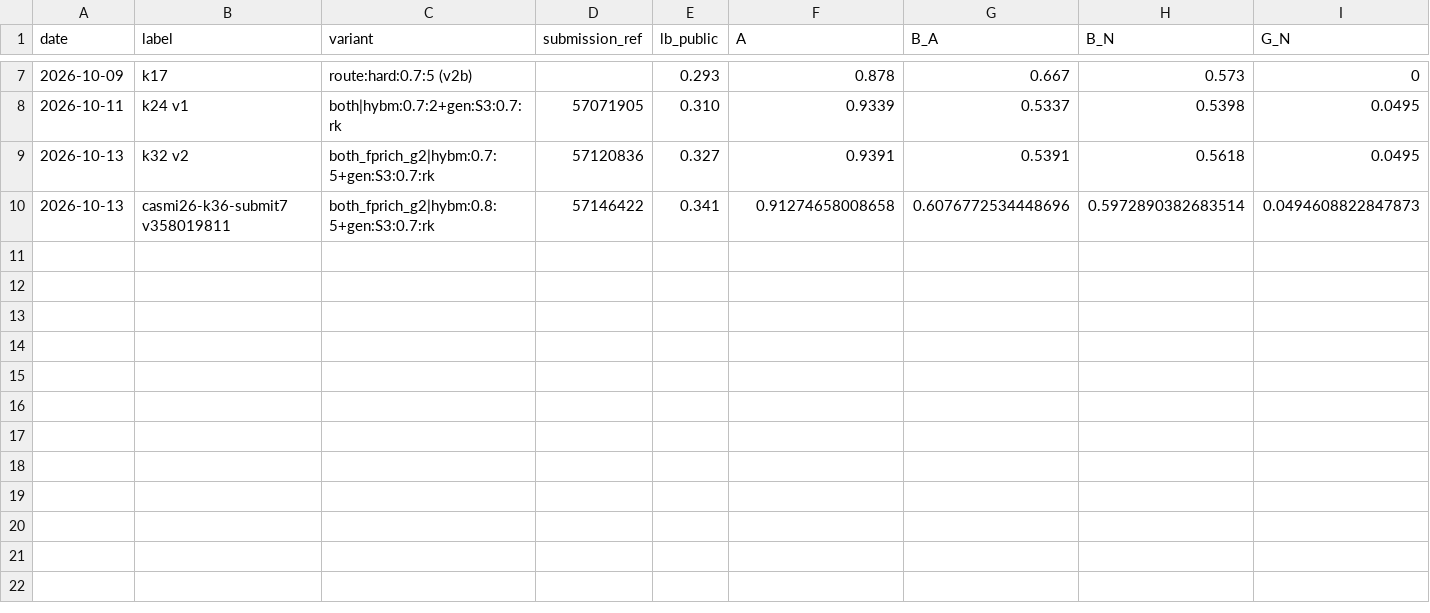
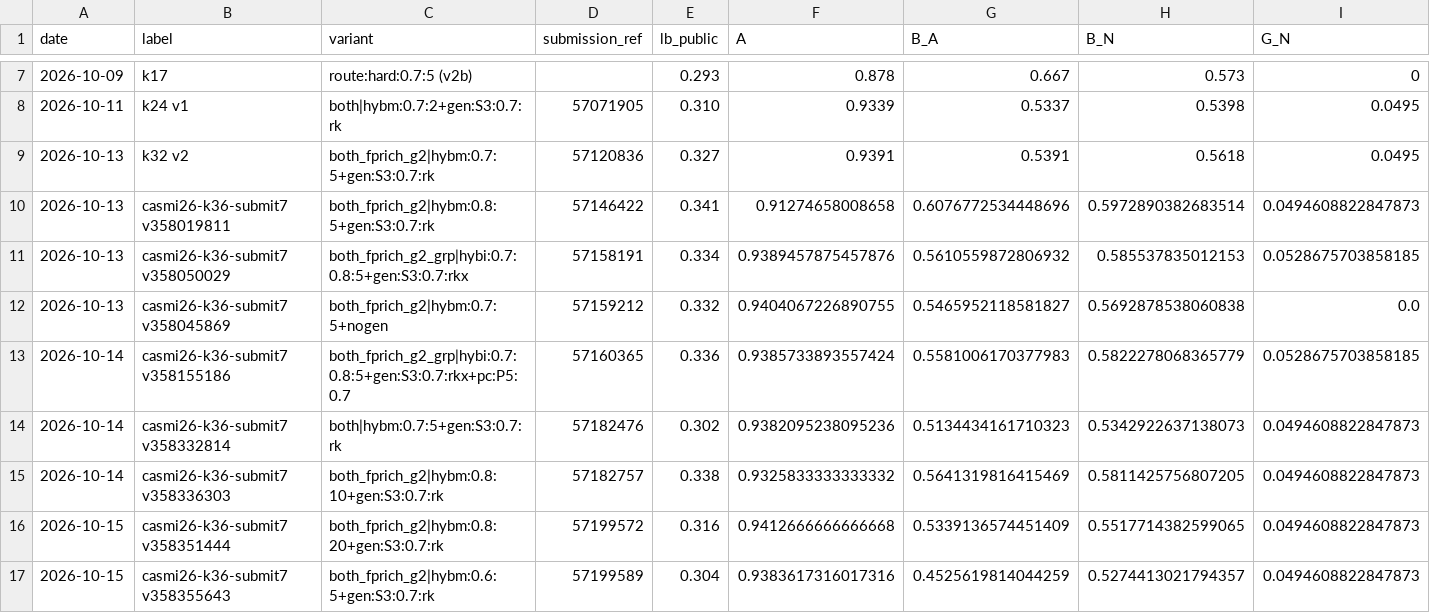
Before and after one commit to Tang-ent/CASMI-2026, a CSV file: tools/lb_points.csv, drawn as a sheet; only a part is shown, gaps mark what is left out; rows hold the shown columns only; the diff names each change by its address in the sheet, - before the commit and + after, or states it on an @@ line.

```diff
--- a/tools/lb_points.csv
+++ b/tools/lb_points.csv
+row 11: 2026-10-13 | casmi26-k36-submit7 v358050029 | both_fprich_g2_grp|hybi:0.7:0.8:5+gen:S3:0.7:rkx | 57158191 | 0.334 | 0.9389457875457876 | 0.5610559872806932 | 0.585537835012153 | 0.0528675703858185
+row 12: 2026-10-13 | casmi26-k36-submit7 v358045869 | both_fprich_g2|hybm:0.7:5+nogen | 57159212 | 0.332 | 0.9404067226890755 | 0.5465952118581827 | 0.5692878538060838 | 0.0
+row 13: 2026-10-14 | casmi26-k36-submit7 v358155186 | both_fprich_g2_grp|hybi:0.7:0.8:5+gen:S3:0.7:rkx+pc:P5:0.7 | 57160365 | 0.336 | 0.9385733893557424 | 0.5581006170377983 | 0.5822278068365779 | 0.0528675703858185
+row 14: 2026-10-14 | casmi26-k36-submit7 v358332814 | both|hybm:0.7:5+gen:S3:0.7:rk | 57182476 | 0.302 | 0.9382095238095236 | 0.5134434161710323 | 0.5342922637138073 | 0.0494608822847873
+row 15: 2026-10-14 | casmi26-k36-submit7 v358336303 | both_fprich_g2|hybm:0.8:10+gen:S3:0.7:rk | 57182757 | 0.338 | 0.9325833333333332 | 0.5641319816415469 | 0.5811425756807205 | 0.0494608822847873
+row 16: 2026-10-15 | casmi26-k36-submit7 v358351444 | both_fprich_g2|hybm:0.8:20+gen:S3:0.7:rk | 57199572 | 0.316 | 0.9412666666666668 | 0.5339136574451409 | 0.5517714382599065 | 0.0494608822847873
+row 17: 2026-10-15 | casmi26-k36-submit7 v358355643 | both_fprich_g2|hybm:0.6:5+gen:S3:0.7:rk | 57199589 | 0.304 | 0.9383617316017316 | 0.4525619814044259 | 0.5274413021794357 | 0.0494608822847873
```
Also changed, not shown: 1 other file.
